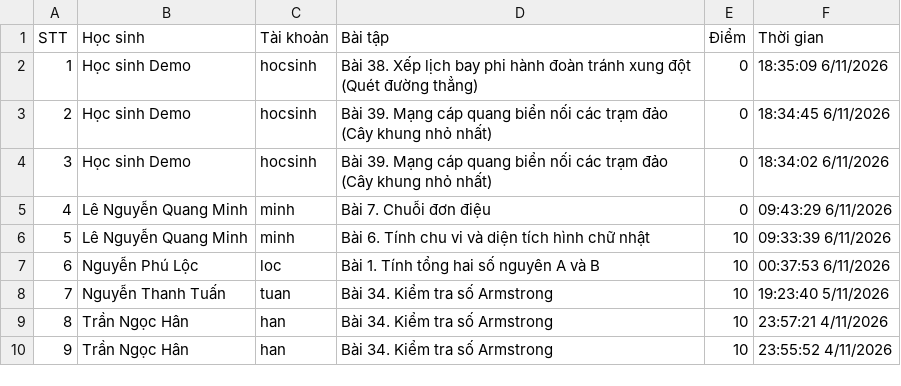
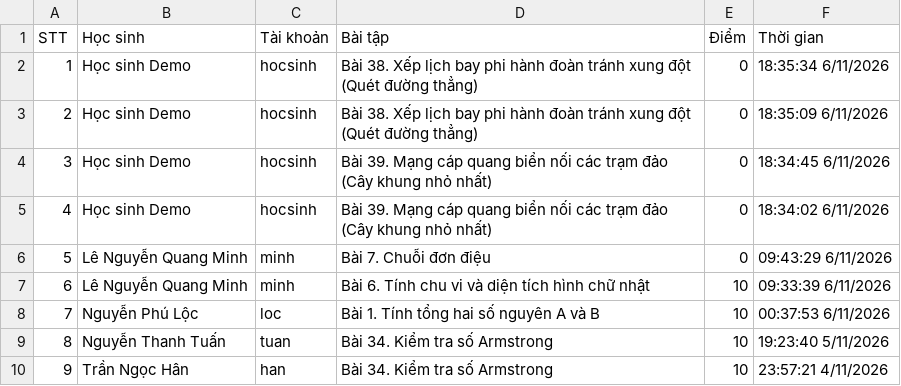
Before and after one commit to thefuong119/ai-python-thcs, a CSV file: SUBMISSIONS.csv, drawn as a sheet; only a part is shown; the shorter side is filled out with more unchanged rows; addresses are those after the commit; the diff names each change by its address in the sheet, - before the commit and + after, or states it on an @@ line.

Commit message:
[Submissions] Cập nhật 18:35:34 6/11/2026

```diff
--- a/SUBMISSIONS.csv
+++ b/SUBMISSIONS.csv
+row 2: 1 | Học sinh Demo | hocsinh | Bài 38. Xếp lịch bay phi hành đoàn tránh xung đột (Quét đường thẳng) | 0 | 18:35:34 6/11/2026
@@ column A (STT) renumbered from row 3 down @@
```
